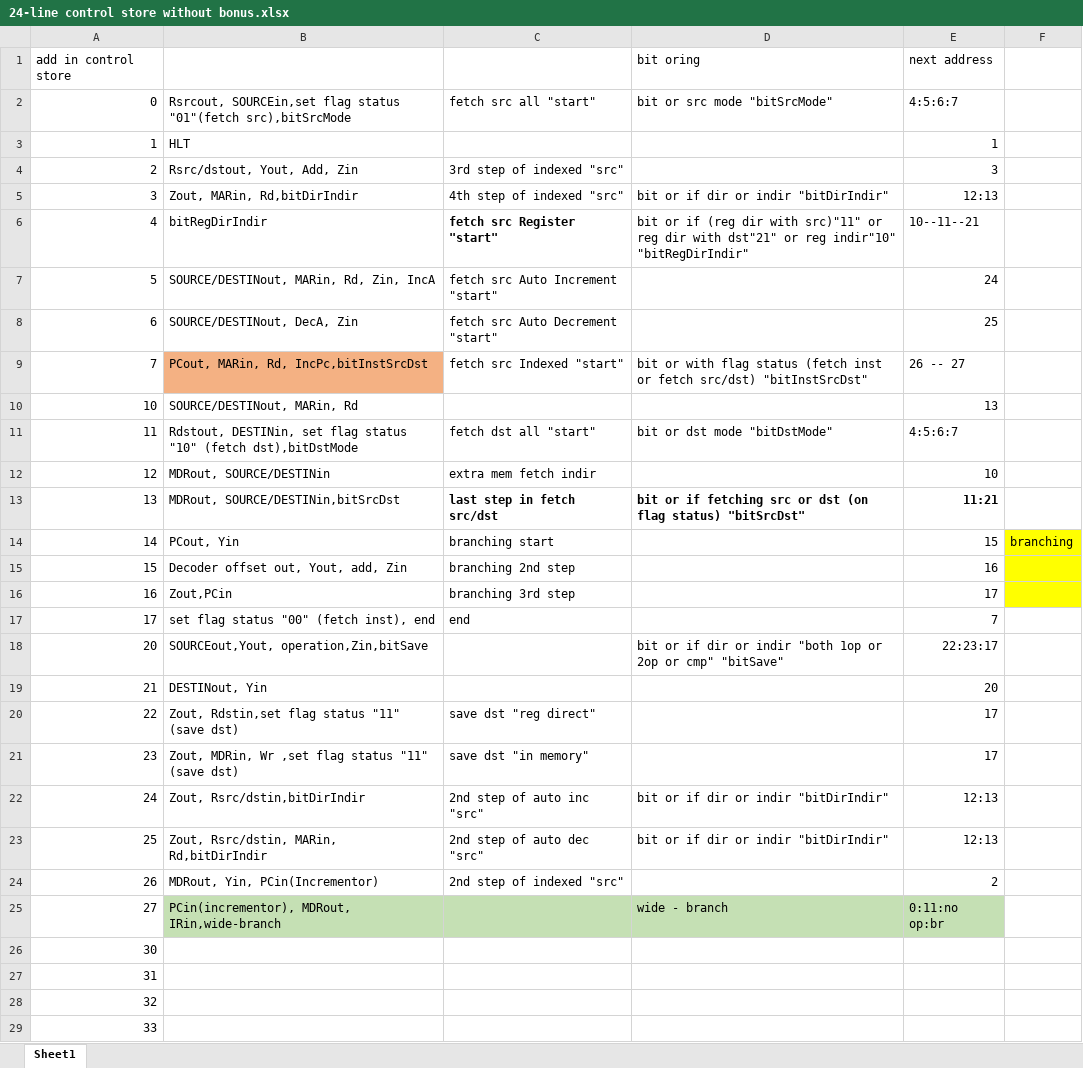
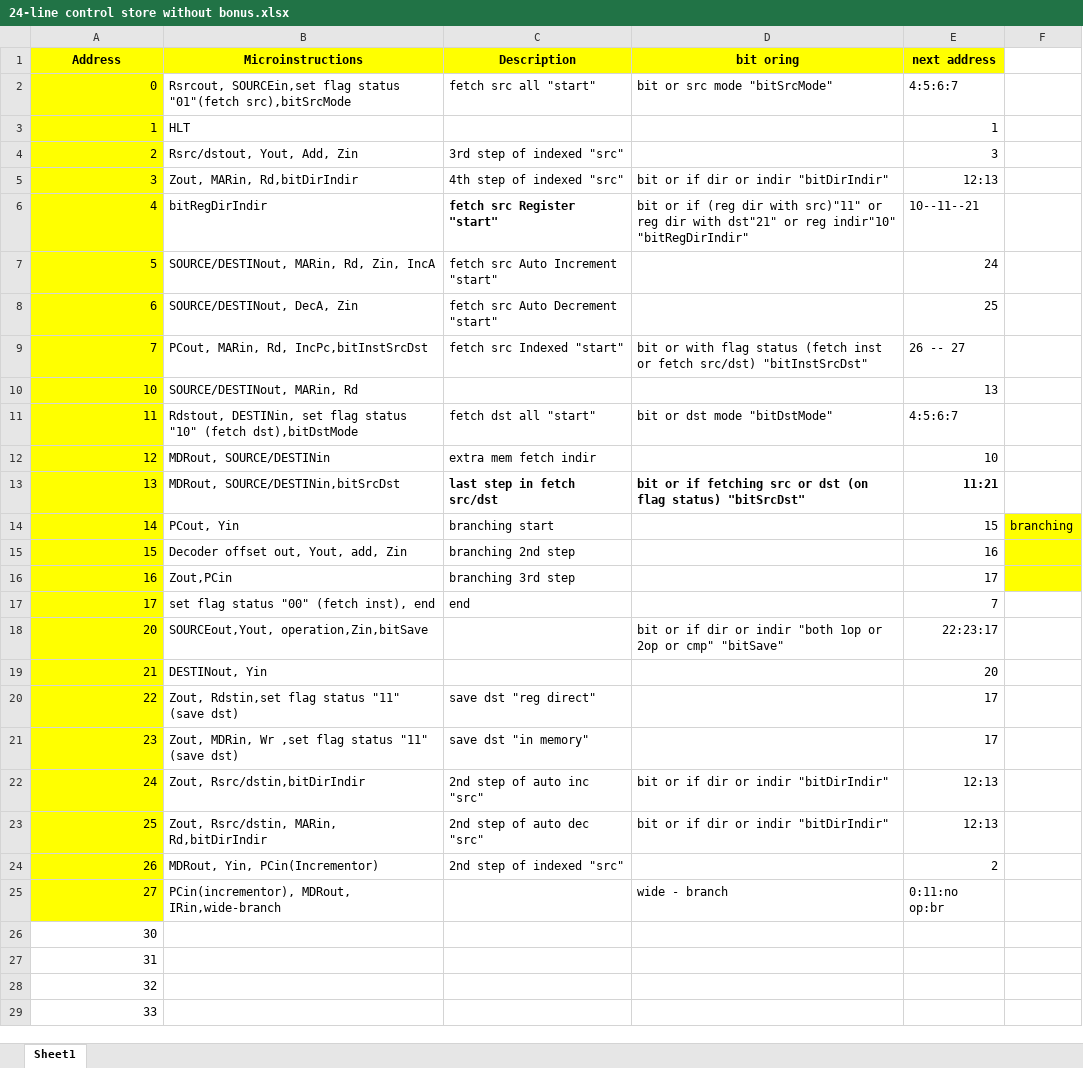
Before and after one commit to karashily/PDP-11, an Excel workbook: Control Store/24-line control store without bonus.xlsx, sheet Sheet1, drawn as a sheet; only a part is shown; values as stored, in another font and other column widths than the file's, no borders; removed rows and columns are numbered as before the commit, all else as after; the diff covers the shown part only; the diff names each change by its address in the sheet, - before the commit and + after, or states it on an @@ line.

```diff
--- a/Control Store/24-line control store without bonus.xlsx (sheet Sheet1)
+++ b/Control Store/24-line control store without bonus.xlsx (sheet Sheet1)
-row 1: add in control store |  |  | bit oring | next address
+row 1: Address | Microinstructions | Description | bit oring | next address
-A2:A25 fill: none
+A2:A25 fill: #FFFF00
-B9 fill: #F4B183
+B9 fill: none
-B25:E25 fill: #C5E0B4
+B25:E25 fill: none
```
Also changed, not shown: 8 added rows and 8 removed rows elsewhere in this sheet, Control Store/54-line control store with bonus.xlsx.
